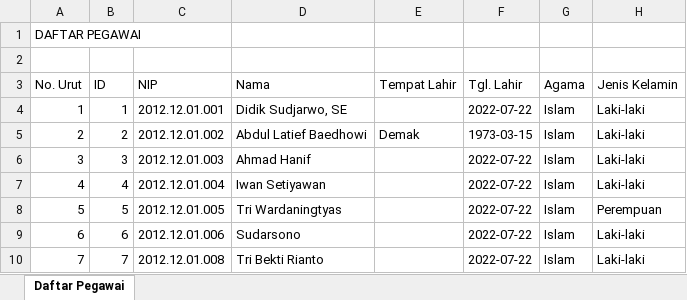
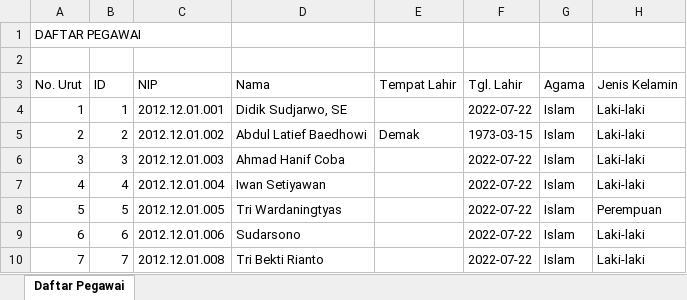
Before and after one commit to FadelNurAkhmad/Simpeg_PT_Gramasurya, an Excel workbook: assets/excel/Daftar Pegawai.xlsx, sheet Daftar Pegawai, drawn as a sheet; only a part is shown; values as stored, in another font and other column widths than the file's, no borders; the diff names each change by its address in the sheet, - before the commit and + after, or states it on an @@ line.

```diff
--- a/assets/excel/Daftar Pegawai.xlsx (sheet Daftar Pegawai)
+++ b/assets/excel/Daftar Pegawai.xlsx (sheet Daftar Pegawai)
-D6 (Nama): Ahmad Hanif
+D6 (Nama): Ahmad Hanif Coba
```
Also changed, not shown: 39 other files.
